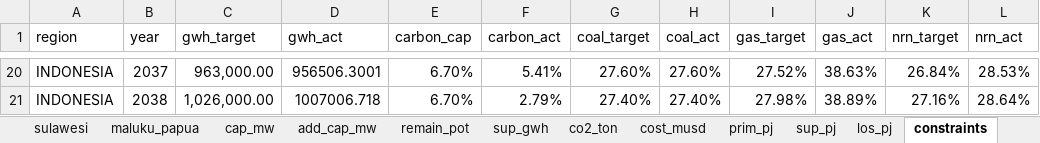
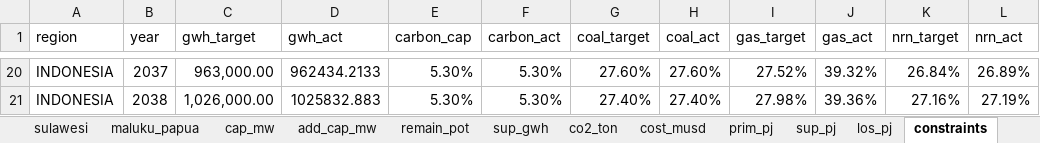
Before and after one commit to AangGaara/ArchEnSys, an Excel workbook: data_source_resource_allocation/data_source_excel_model_macro.xlsm, sheet constraints, drawn as a sheet; only a part is shown, gaps mark what is left out; values as stored, in another font and other column widths than the file's, no borders; the diff covers the shown part only; the diff names each change by its address in the sheet, - before the commit and + after, or states it on an @@ line.

```diff
--- a/data_source_resource_allocation/data_source_excel_model_macro.xlsm (sheet constraints)
+++ b/data_source_resource_allocation/data_source_excel_model_macro.xlsm (sheet constraints)
-D20 (gwh_act): 956506.3001
+D20 (gwh_act): 962434.2133
-E20:E21 (carbon_cap): 6.70%
+E20:E21 (carbon_cap): 5.30%
-F20 (carbon_act): 5.41%
+F20 (carbon_act): 5.30%
-J20 (gas_act): 38.63%
+J20 (gas_act): 39.32%
-L20 (nrn_act): 28.53%
+L20 (nrn_act): 26.89%
-D21 (gwh_act): 1007006.718
+D21 (gwh_act): 1025832.883
-F21 (carbon_act): 2.79%
+F21 (carbon_act): 5.30%
-J21 (gas_act): 38.89%
+J21 (gas_act): 39.36%
-L21 (nrn_act): 28.64%
+L21 (nrn_act): 27.19%
```
Also changed, not shown: 76 edited cells elsewhere in this sheet, sheet sumatera, sheet add_cap_mw, sheet kalimantan, sheet indonesia, sheet cap_mw, sheet cost_musd, 10 more sheets, 4 other files.
